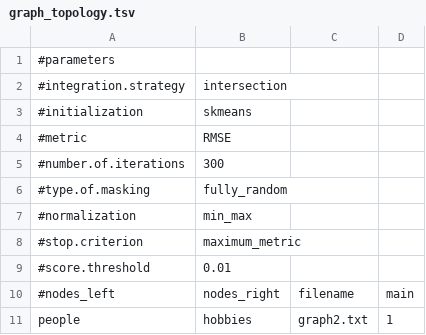
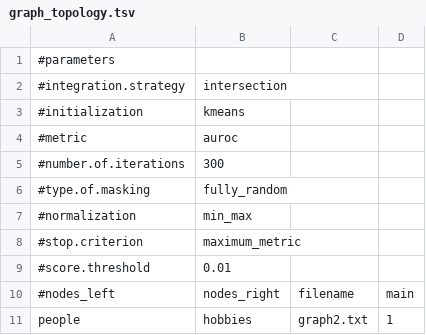
Before and after one commit to DEIB-GECO/NMTF-link, a TSV file: case_study_3/graph_topology.tsv, drawn as a sheet.

```diff
--- a/case_study_3/graph_topology.tsv
+++ b/case_study_3/graph_topology.tsv
@@ -2,4 +2,4 @@
 #integration.strategy	intersection
-#initialization	skmeans
-#metric	RMSE
+#initialization	kmeans
+#metric	auroc
 #number.of.iterations	300
```
Also changed, not shown: case_study_2/graph_topology.tsv, 2 other files.
